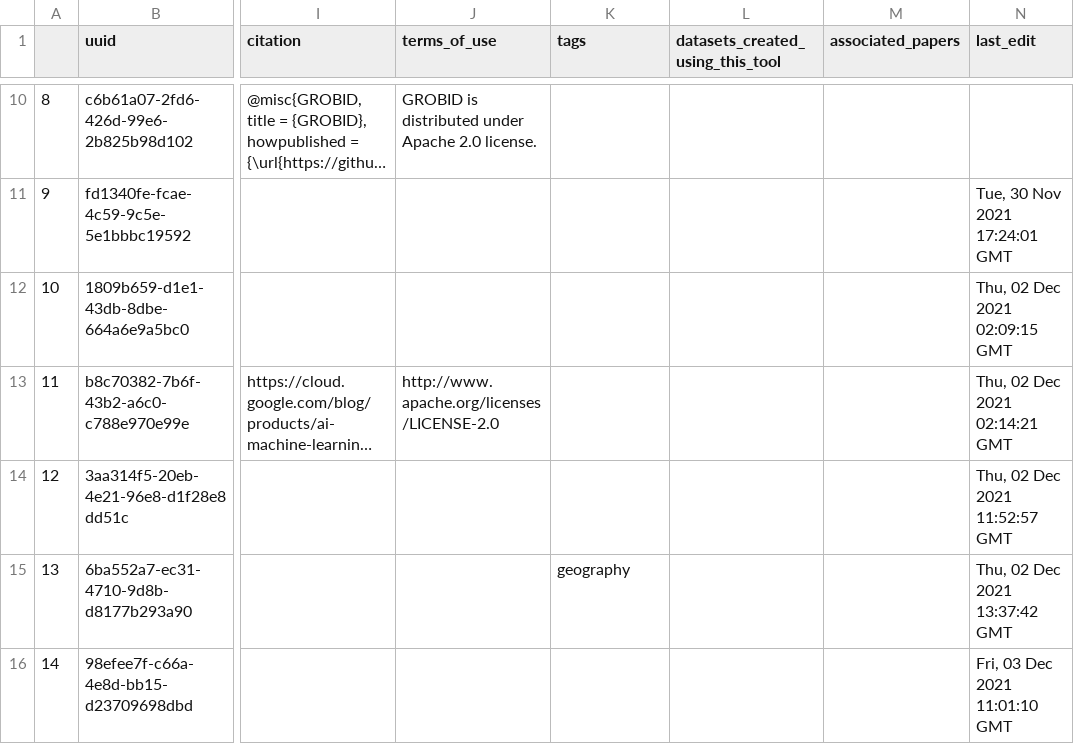
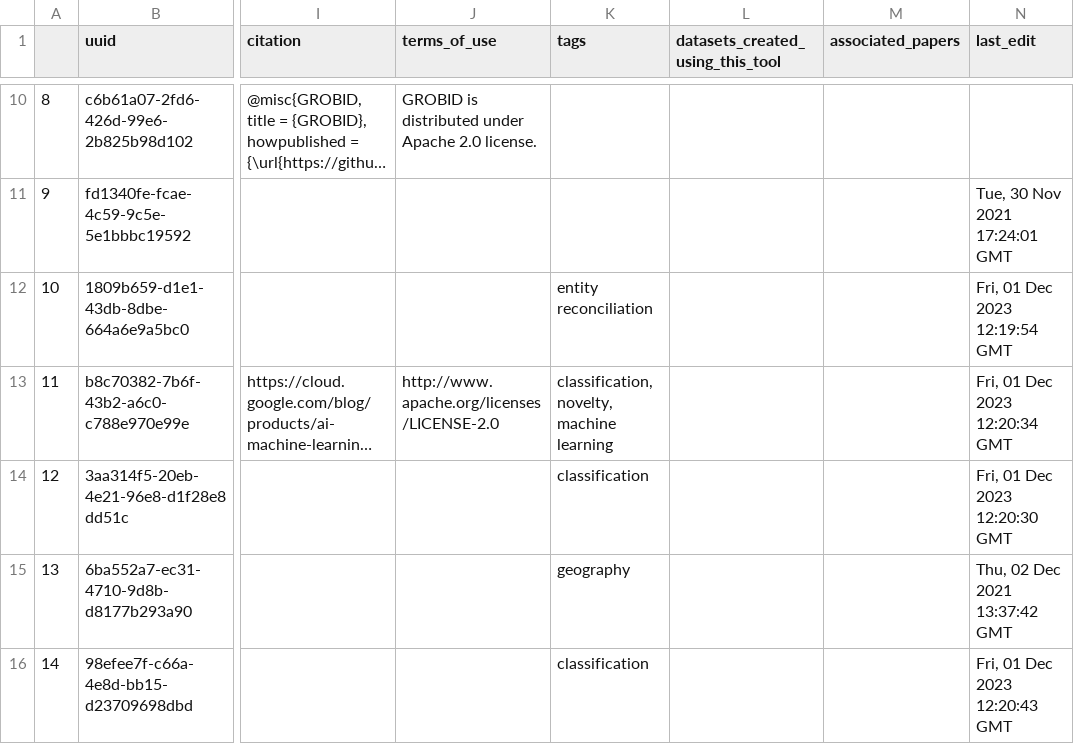
Before and after one commit to Innovation-Information-Initiative/Open-Innovation-Dataset-Index, a CSV file: index_archive/Innovation_Data_Toolkit.csv, drawn as a sheet; only a part is shown, gaps mark what is left out; long unchanged cells end in …; the diff covers the shown part only; the diff names each change by its address in the sheet, - before the commit and + after, or states it on an @@ line.

```diff
--- a/index_archive/Innovation_Data_Toolkit.csv
+++ b/index_archive/Innovation_Data_Toolkit.csv
-K12 (tags): (empty)
+K12 (tags): entity reconciliation
-N12 (last_edit): Thu, 02 Dec 2021 02:09:15 GMT
+N12 (last_edit): Fri, 01 Dec 2023 12:19:54 GMT
-K13 (tags): (empty)
+K13 (tags): classification, novelty, machine learning
-N13 (last_edit): Thu, 02 Dec 2021 02:14:21 GMT
+N13 (last_edit): Fri, 01 Dec 2023 12:20:34 GMT
-K14 (tags): (empty)
+K14 (tags): classification
-N14 (last_edit): Thu, 02 Dec 2021 11:52:57 GMT
+N14 (last_edit): Fri, 01 Dec 2023 12:20:30 GMT
-K16 (tags): (empty)
+K16 (tags): classification
-N16 (last_edit): Fri, 03 Dec 2021 11:01:10 GMT
+N16 (last_edit): Fri, 01 Dec 2023 12:20:43 GMT
```
Also changed, not shown: 1 added row and 8 edited cells elsewhere in this file, index_archive/Open_Innovation_Datasets.csv, 10 other files.
